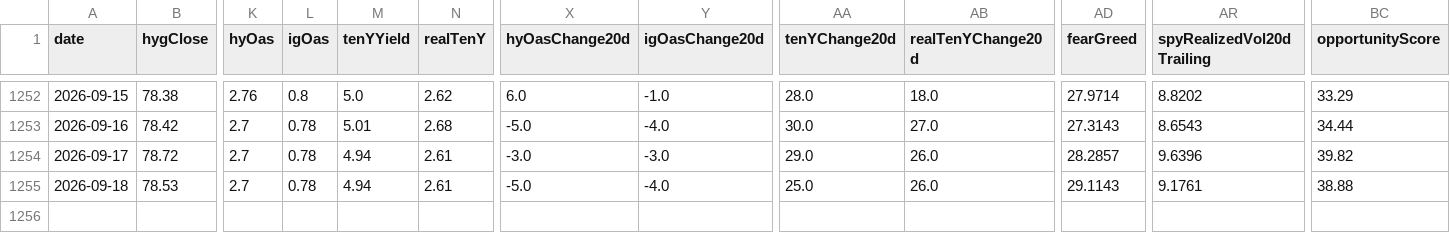
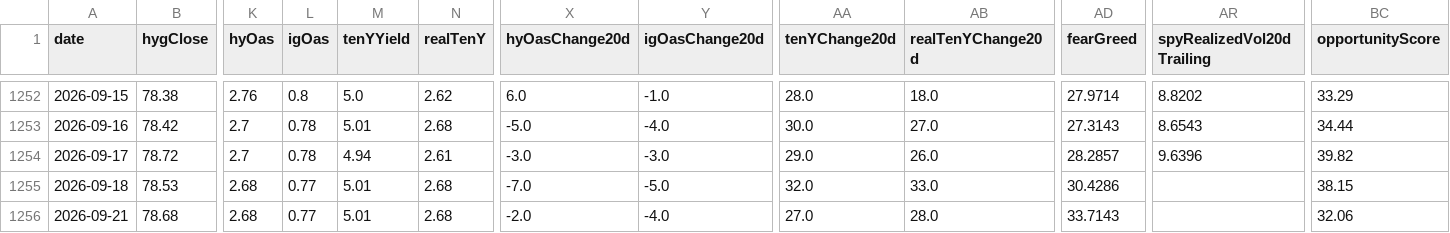
Before and after one commit to Kohaningithub/market-regime-dashboard, a CSV file: data/allocation_signal_history.csv, drawn as a sheet; only a part is shown, gaps mark what is left out; rows hold the shown columns only; the diff names each change by its address in the sheet, - before the commit and + after, or states it on an @@ line.

```diff
--- a/data/allocation_signal_history.csv
+++ b/data/allocation_signal_history.csv
-K1255 (hyOas): 2.7
+K1255 (hyOas): 2.68
-L1255 (igOas): 0.78
+L1255 (igOas): 0.77
-M1255 (tenYYield): 4.94
+M1255 (tenYYield): 5.01
-N1255 (realTenY): 2.61
+N1255 (realTenY): 2.68
-X1255 (hyOasChange20d): -5.0
+X1255 (hyOasChange20d): -7.0
-Y1255 (igOasChange20d): -4.0
+Y1255 (igOasChange20d): -5.0
-AA1255 (tenYChange20d): 25.0
+AA1255 (tenYChange20d): 32.0
-AB1255 (realTenYChange20d): 26.0
+AB1255 (realTenYChange20d): 33.0
-AD1255 (fearGreed): 29.1143
+AD1255 (fearGreed): 30.4286
-AR1255 (spyRealizedVol20dTrailing): 9.1761
+AR1255 (spyRealizedVol20dTrailing): (empty)
-BC1255 (opportunityScore): 38.88
+BC1255 (opportunityScore): 38.15
+row 1256: 2026-09-21 | 78.68 | 2.68 | 0.77 | 5.01 | 2.68 | -2.0 | -4.0 | 27.0 | 28.0 | 33.7143 |  | 32.06
```
Also changed, not shown: data/regime_model_history_5y.csv, 8 other files.
